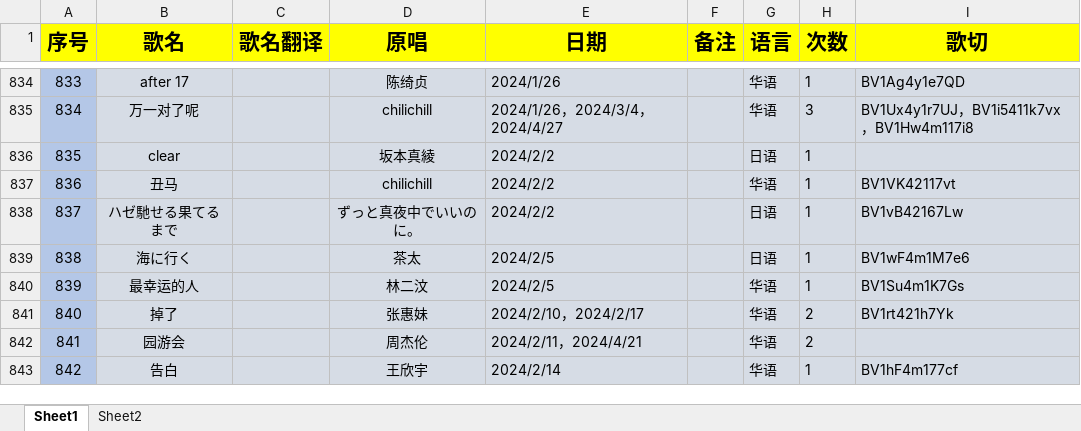
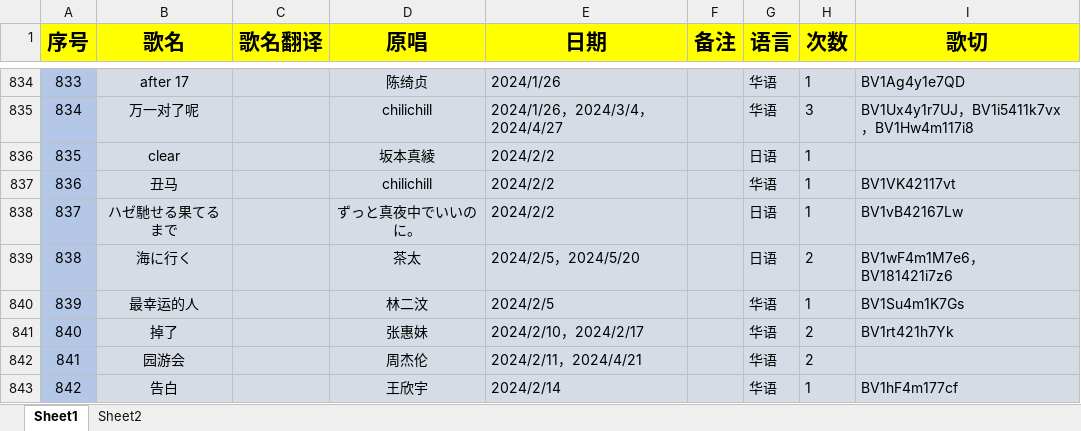
Before and after one commit to starsJuly/sui-song-list, an Excel workbook: scripts/music.xlsx, sheet Sheet1, drawn as a sheet; only a part is shown, gaps mark what is left out; values as stored, in another font and other column widths than the file's, no borders; the diff covers the shown part only; the diff names each change by its address in the sheet, - before the commit and + after, or states it on an @@ line.

Commit message:
2024.5.28 更新歌单
2024.5.28 更新歌单

```diff
--- a/scripts/music.xlsx (sheet Sheet1)
+++ b/scripts/music.xlsx (sheet Sheet1)
-E839 (日期): 2024/2/5
+E839 (日期): 2024/2/5，2024/5/20
-H839 (次数): 1
+H839 (次数): 2
-I839 (歌切): BV1wF4m1M7e6
+I839 (歌切): BV1wF4m1M7e6，BV181421i7z6
```
Also changed, not shown: 52 edited cells elsewhere in this sheet.
